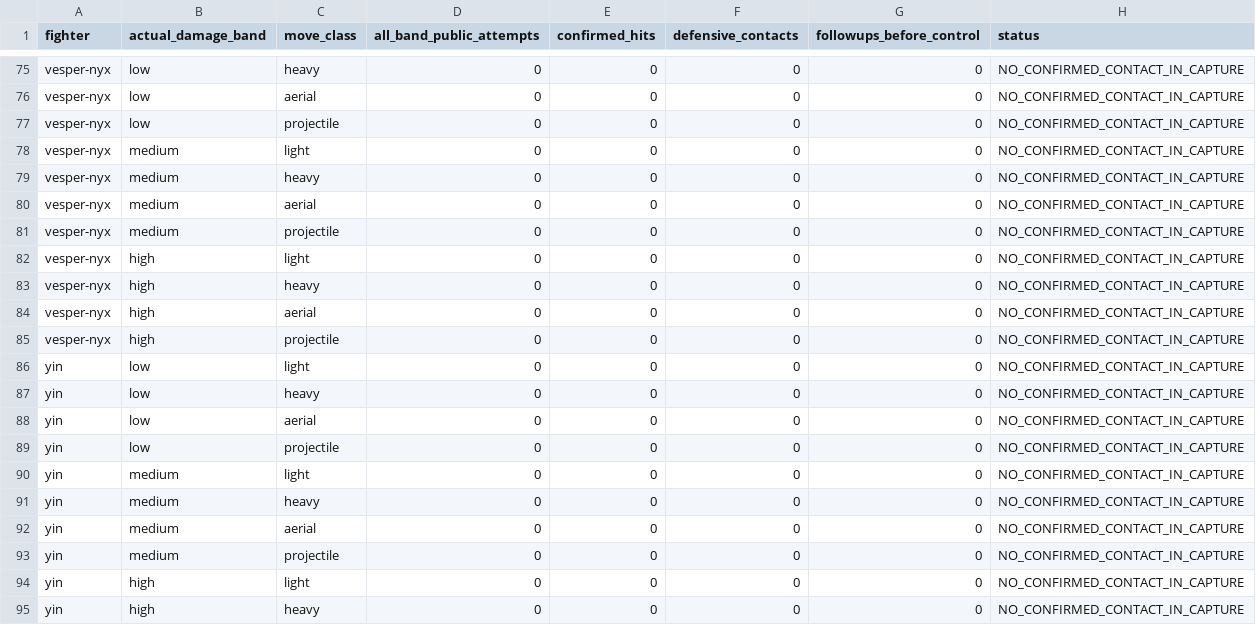
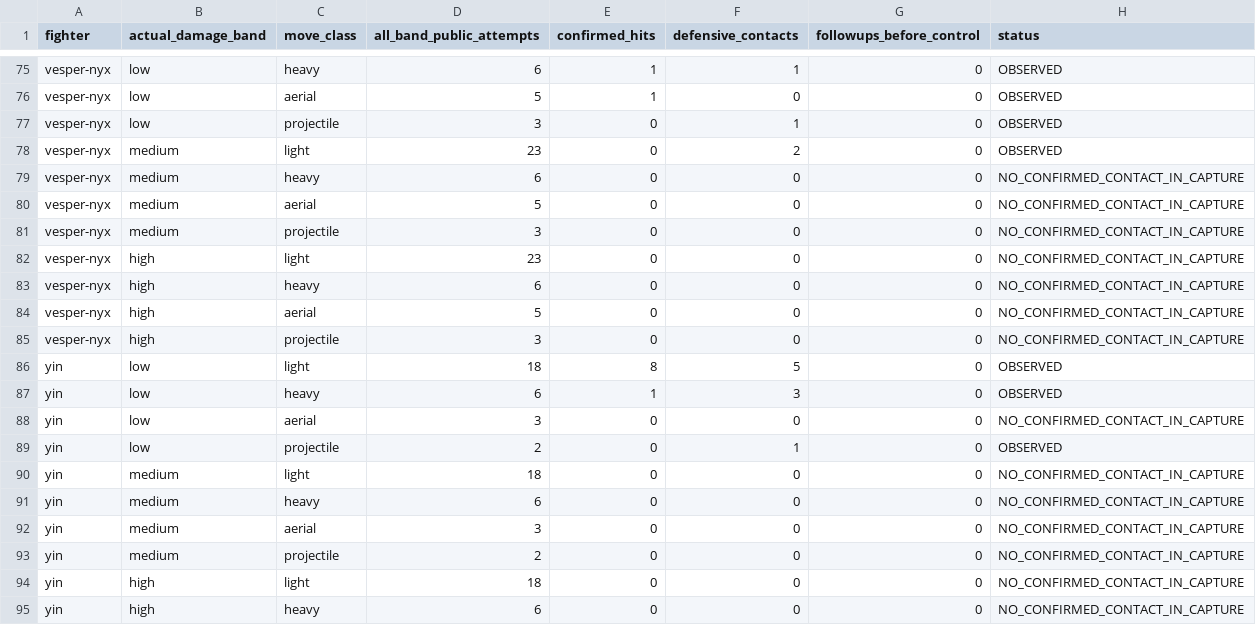
Before and after one commit to gunnchOS3k/anime-aggressors, a CSV file: artifacts/v1_closure/spectral_feedback/COMBO_MATRIX.csv, drawn as a sheet; only a part is shown, gaps mark what is left out; the diff covers the shown part only; the diff names each change by its address in the sheet, - before the commit and + after, or states it on an @@ line.

```diff
--- a/artifacts/v1_closure/spectral_feedback/COMBO_MATRIX.csv
+++ b/artifacts/v1_closure/spectral_feedback/COMBO_MATRIX.csv
-D75 (all_band_public_attempts): 0
+D75 (all_band_public_attempts): 6
-E75:E76 (confirmed_hits): 0
+E75:E76 (confirmed_hits): 1
-F75 (defensive_contacts): 0
+F75 (defensive_contacts): 1
-H75:H78 (status): NO_CONFIRMED_CONTACT_IN_CAPTURE
+H75:H78 (status): OBSERVED
-D76 (all_band_public_attempts): 0
+D76 (all_band_public_attempts): 5
-D77 (all_band_public_attempts): 0
+D77 (all_band_public_attempts): 3
-F77 (defensive_contacts): 0
+F77 (defensive_contacts): 1
-D78 (all_band_public_attempts): 0
+D78 (all_band_public_attempts): 23
-F78 (defensive_contacts): 0
+F78 (defensive_contacts): 2
-D79 (all_band_public_attempts): 0
+D79 (all_band_public_attempts): 6
-D80 (all_band_public_attempts): 0
+D80 (all_band_public_attempts): 5
-D81 (all_band_public_attempts): 0
+D81 (all_band_public_attempts): 3
-D82 (all_band_public_attempts): 0
+D82 (all_band_public_attempts): 23
-D83 (all_band_public_attempts): 0
+D83 (all_band_public_attempts): 6
-D84 (all_band_public_attempts): 0
+D84 (all_band_public_attempts): 5
-D85 (all_band_public_attempts): 0
+D85 (all_band_public_attempts): 3
-D86 (all_band_public_attempts): 0
+D86 (all_band_public_attempts): 18
-E86 (confirmed_hits): 0
+E86 (confirmed_hits): 8
-F86 (defensive_contacts): 0
+F86 (defensive_contacts): 5
-H86:H87 (status): NO_CONFIRMED_CONTACT_IN_CAPTURE
+H86:H87 (status): OBSERVED
-D87 (all_band_public_attempts): 0
+D87 (all_band_public_attempts): 6
-E87 (confirmed_hits): 0
+E87 (confirmed_hits): 1
-F87 (defensive_contacts): 0
+F87 (defensive_contacts): 3
-D88 (all_band_public_attempts): 0
+D88 (all_band_public_attempts): 3
-D89 (all_band_public_attempts): 0
+D89 (all_band_public_attempts): 2
-F89 (defensive_contacts): 0
+F89 (defensive_contacts): 1
-H89 (status): NO_CONFIRMED_CONTACT_IN_CAPTURE
+H89 (status): OBSERVED
-D90 (all_band_public_attempts): 0
+D90 (all_band_public_attempts): 18
-D91 (all_band_public_attempts): 0
+D91 (all_band_public_attempts): 6
-D92 (all_band_public_attempts): 0
+D92 (all_band_public_attempts): 3
-D93 (all_band_public_attempts): 0
+D93 (all_band_public_attempts): 2
-D94 (all_band_public_attempts): 0
+D94 (all_band_public_attempts): 18
-D95 (all_band_public_attempts): 0
+D95 (all_band_public_attempts): 6
```
Also changed, not shown: 121 edited cells elsewhere in this file, artifacts/v1_closure/spectral_feedback/FIGHTER_EFFECT_MATRIX.csv, 54 other files.
